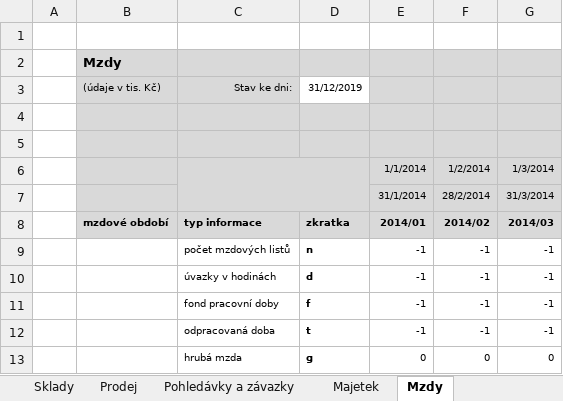
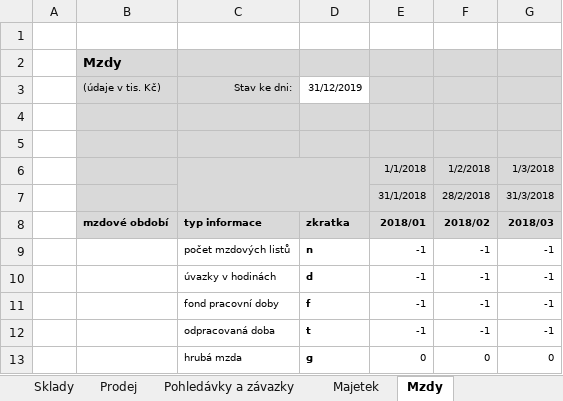
Before and after one commit to primaERP/apiexcelldoplnky, an Excel workbook: ABRA-Utils - Template simple.xlsm, sheet Mzdy, drawn as a sheet; values as stored, in another font and other column widths than the file's, no borders; charts and pictures not drawn; the diff names each change by its address in the sheet, - before the commit and + after, or states it on an @@ line.

```diff
--- a/ABRA-Utils - Template simple.xlsm (sheet Mzdy)
+++ b/ABRA-Utils - Template simple.xlsm (sheet Mzdy)
-E6: 1/1/2014
+E6: 1/1/2018
-F6: 1/2/2014
+F6: 1/2/2018
-G6: 1/3/2014
+G6: 1/3/2018
-E7: 31/1/2014
+E7: 31/1/2018
-F7: 28/2/2014
+F7: 28/2/2018
-G7: 31/3/2014
+G7: 31/3/2018
-E8: 2014/01
+E8: 2018/01
-F8: 2014/02
+F8: 2018/02
-G8: 2014/03
+G8: 2018/03
```
Also changed, not shown: sheet Majetek, sheet Pohledávky a závazky, sheet Prodej, sheet Náklady a výnosy, other sheet tabs, hidden cells, charts or pictures, ABRA-Utils - Installer.xlsm.
